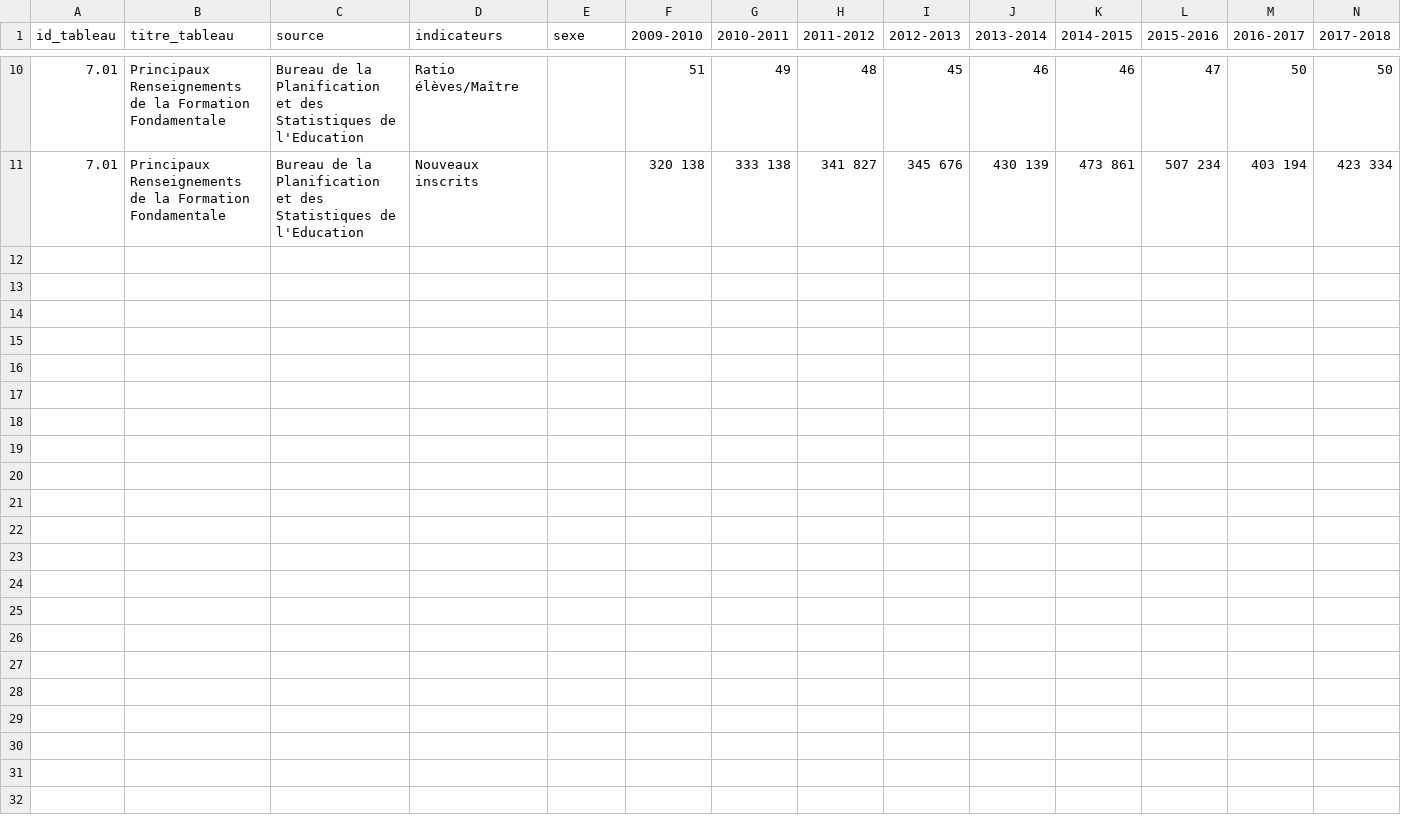
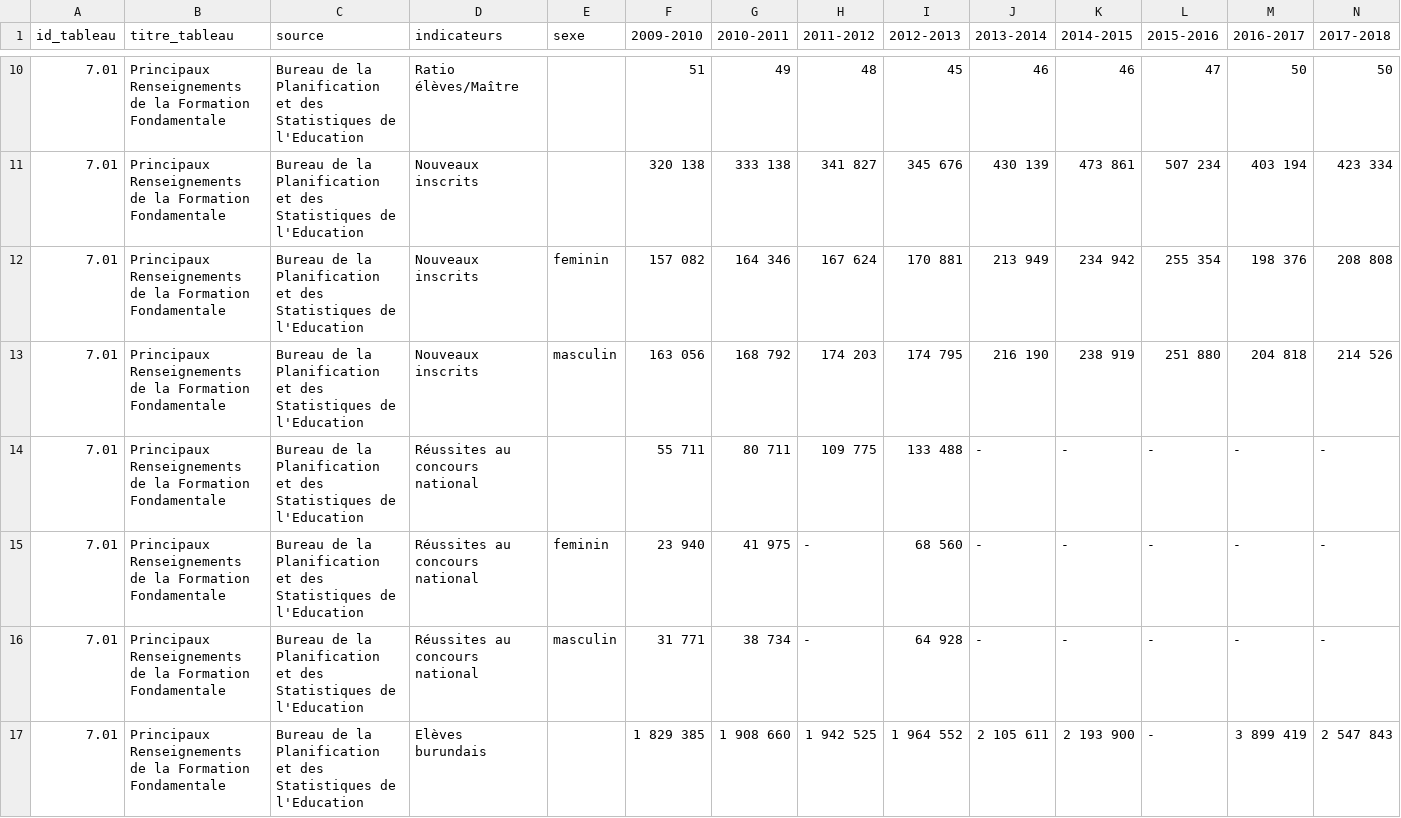
Before and after one commit to burundiarxiv/datasets, a CSV file: isteebu/isteebu-annuaire-2018-7-01.csv, drawn as a sheet; only a part is shown, gaps mark what is left out; the diff covers the shown part only.

```diff
--- a/isteebu/isteebu-annuaire-2018-7-01.csv
+++ b/isteebu/isteebu-annuaire-2018-7-01.csv
@@ -11 +11,7 @@ id_tableau,titre_tableau,source,indicateurs,sexe,2009-2010,2010-2011,2011-2012,2
 7.01,Principaux Renseignements de la Formation Fondamentale,Bureau de la Planification et des Statistiques de l'Education,Nouveaux inscrits,"",320 138,333 138,341 827,345 676,430 139,473 861,507 234,403 194,423 334
+7.01,Principaux Renseignements de la Formation Fondamentale,Bureau de la Planification et des Statistiques de l'Education,Nouveaux inscrits,feminin,157 082,164 346,167 624,170 881,213 949,234 942,255 354,198 376,208 808
+7.01,Principaux Renseignements de la Formation Fondamentale,Bureau de la Planification et des Statistiques de l'Education,Nouveaux inscrits,masculin,163 056,168 792,174 203,174 795,216 190,238 919,251 880,204 818,214 526
+7.01,Principaux Renseignements de la Formation Fondamentale,Bureau de la Planification et des Statistiques de l'Education,Réussites au concours national,"",55 711,80 711,109 775,133 488,-,-,-,-,-
+7.01,Principaux Renseignements de la Formation Fondamentale,Bureau de la Planification et des Statistiques de l'Education,Réussites au concours national,feminin,23 940,41 975,-,68 560,-,-,-,-,-
+7.01,Principaux Renseignements de la Formation Fondamentale,Bureau de la Planification et des Statistiques de l'Education,Réussites au concours national,masculin,31 771,38 734,-,64 928,-,-,-,-,-
+7.01,Principaux Renseignements de la Formation Fondamentale,Bureau de la Planification et des Statistiques de l'Education,Elèves burundais,"",1 829 385,1 908 660,1 942 525,1 964 552,2 105 611,2 193 900,-,3 899 419,2 547 843
```
Also changed, not shown: 5 added rows elsewhere in this file, isteebu/isteebu-annuaire-2018-6-06.csv, isteebu/isteebu-annuaire-2018-6-08.csv, 12 other files.
